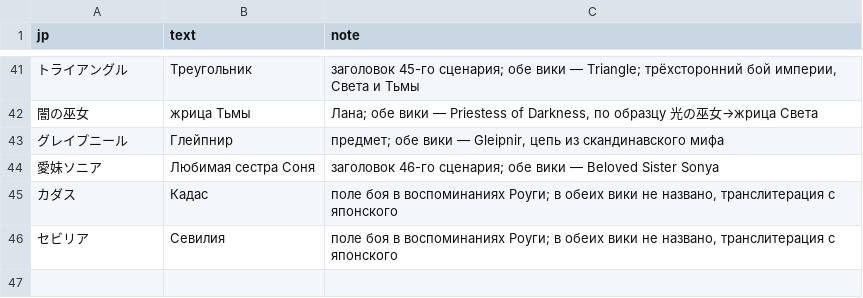
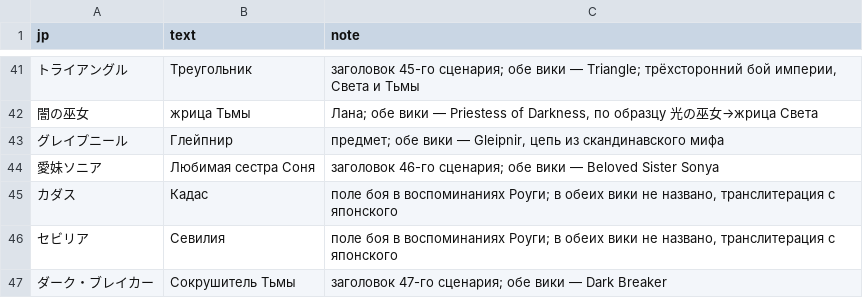
Before and after one commit to nE0sIghT/langrisser-translation, a CSV file: data/games/l2/lang/ru/glossary.csv, drawn as a sheet; only a part is shown, gaps mark what is left out; the diff names each change by its address in the sheet, - before the commit and + after, or states it on an @@ line.

```diff
--- a/data/games/l2/lang/ru/glossary.csv
+++ b/data/games/l2/lang/ru/glossary.csv
+row 47: ダーク・ブレイカー | Сокрушитель Тьмы | заголовок 47-го сценария; обе вики — Dark Breaker
```
Also changed, not shown: data/common/font_mapping/l1_2_slots_ru.csv, 7 other files.
